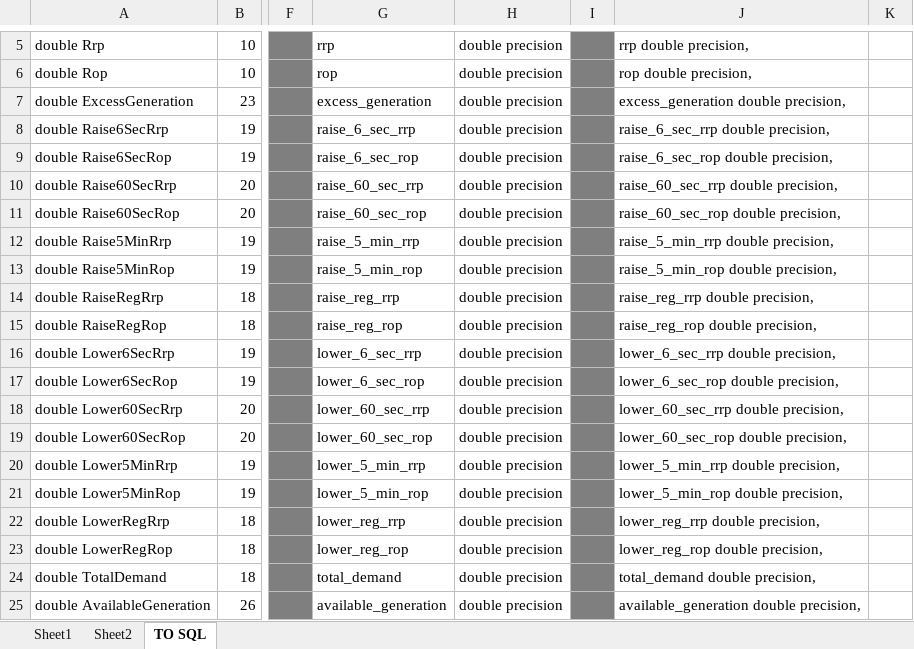
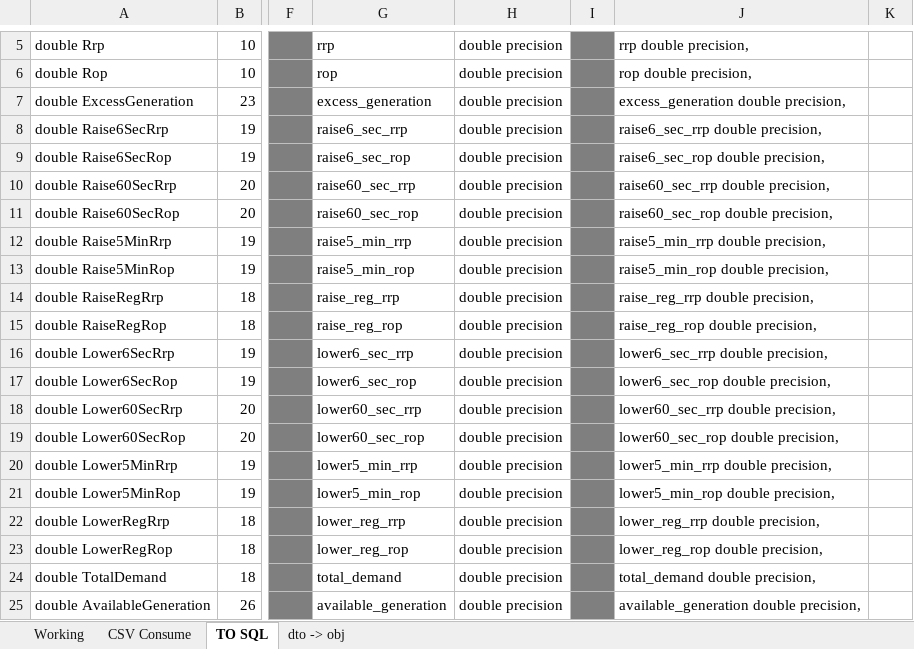
Before and after one commit to owenholloway/NemTracker, an Excel workbook: Useful/VariableConverted.xlsx, sheet TO SQL, drawn as a sheet; only a part is shown, gaps mark what is left out; values as stored, in another font and other column widths than the file's, no borders; the diff covers the shown part only; the diff names each change by its address in the sheet, - before the commit and + after, or states it on an @@ line.

```diff
--- a/Useful/VariableConverted.xlsx (sheet TO SQL)
+++ b/Useful/VariableConverted.xlsx (sheet TO SQL)
-sheet tab: Sheet1
+sheet tab: Working
-sheet tab: Sheet2
+sheet tab: CSV Consume
+sheet tab: dto -> obj
-G8: raise_6_sec_rrp
+G8: raise6_sec_rrp
-J8: raise_6_sec_rrp double precision,
+J8: raise6_sec_rrp double precision,
-G9: raise_6_sec_rop
+G9: raise6_sec_rop
-J9: raise_6_sec_rop double precision,
+J9: raise6_sec_rop double precision,
-G10: raise_60_sec_rrp
+G10: raise60_sec_rrp
-J10: raise_60_sec_rrp double precision,
+J10: raise60_sec_rrp double precision,
-G11: raise_60_sec_rop
+G11: raise60_sec_rop
-J11: raise_60_sec_rop double precision,
+J11: raise60_sec_rop double precision,
-G12: raise_5_min_rrp
+G12: raise5_min_rrp
-J12: raise_5_min_rrp double precision,
+J12: raise5_min_rrp double precision,
-G13: raise_5_min_rop
+G13: raise5_min_rop
-J13: raise_5_min_rop double precision,
+J13: raise5_min_rop double precision,
-G16: lower_6_sec_rrp
+G16: lower6_sec_rrp
-J16: lower_6_sec_rrp double precision,
+J16: lower6_sec_rrp double precision,
-G17: lower_6_sec_rop
+G17: lower6_sec_rop
-J17: lower_6_sec_rop double precision,
+J17: lower6_sec_rop double precision,
-G18: lower_60_sec_rrp
+G18: lower60_sec_rrp
-J18: lower_60_sec_rrp double precision,
+J18: lower60_sec_rrp double precision,
-G19: lower_60_sec_rop
+G19: lower60_sec_rop
-J19: lower_60_sec_rop double precision,
+J19: lower60_sec_rop double precision,
-G20: lower_5_min_rrp
+G20: lower5_min_rrp
-J20: lower_5_min_rrp double precision,
+J20: lower5_min_rrp double precision,
-G21: lower_5_min_rop
+G21: lower5_min_rop
-J21: lower_5_min_rop double precision,
+J21: lower5_min_rop double precision,
```
Also changed, not shown: 84 edited cells elsewhere in this sheet, 4 other files.
